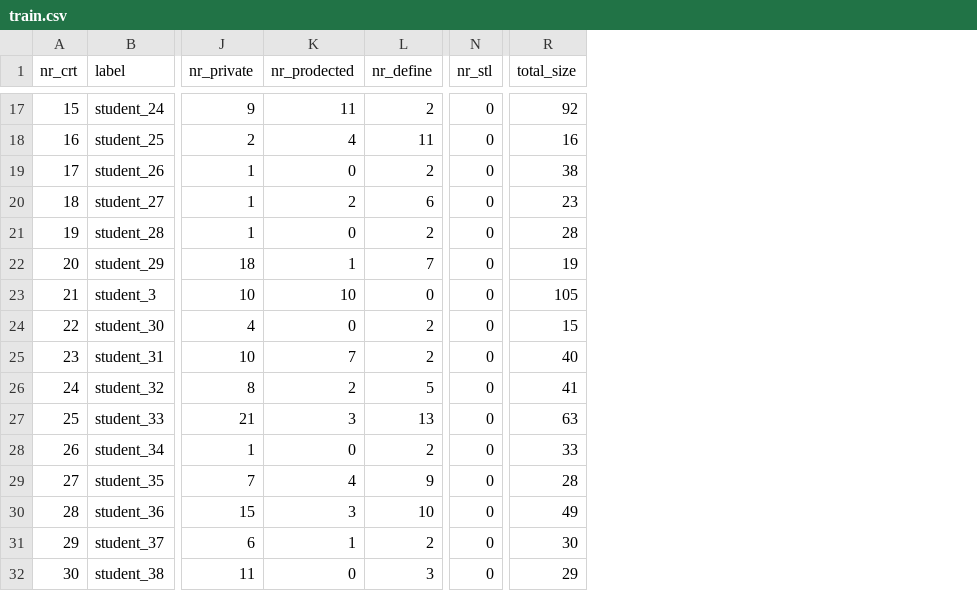
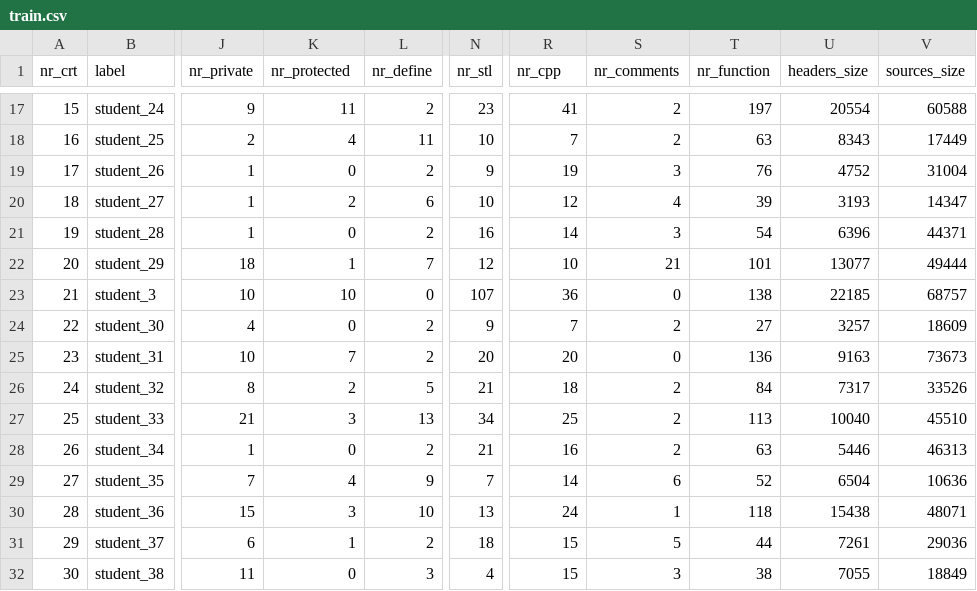
Before and after one commit to valentinciprian009/Alemia, a CSV file: train.csv, drawn as a sheet; only a part is shown, gaps mark what is left out; the diff covers the shown part only; the diff names each change by its address in the sheet, - before the commit and + after, or states it on an @@ line.

```diff
--- a/train.csv
+++ b/train.csv
+column S (nr_comments), rows 17-32: 2 | 2 | 3 | 4 | 3 | 21 | 0 | 2 | 0 | 2 | 2 | 2 | 6 | 1 | 5 | 3
+column T (nr_function), rows 17-32: 197 | 63 | 76 | 39 | 54 | 101 | 138 | 27 | 136 | 84 | 113 | 63 | 52 | 118 | 44 | 38
+column U (headers_size), rows 17-32: 20554 | 8343 | 4752 | 3193 | 6396 | 13077 | 22185 | 3257 | 9163 | 7317 | 10040 | 5446 | 6504 | 15438 | 7261 | 7055
+column V (sources_size), rows 17-32: 60588 | 17449 | 31004 | 14347 | 44371 | 49444 | 68757 | 18609 | 73673 | 33526 | 45510 | 46313 | 10636 | 48071 | 29036 | 18849
-K1: nr_prodected
+K1: nr_protected
-R1: total_size
+R1: nr_cpp
-N17 (nr_stl): 0
+N17 (nr_stl): 23
-R17 (nr_cpp): 92
+R17 (nr_cpp): 41
-N18 (nr_stl): 0
+N18 (nr_stl): 10
-R18 (nr_cpp): 16
+R18 (nr_cpp): 7
-N19 (nr_stl): 0
+N19 (nr_stl): 9
-R19 (nr_cpp): 38
+R19 (nr_cpp): 19
-N20 (nr_stl): 0
+N20 (nr_stl): 10
-R20 (nr_cpp): 23
+R20 (nr_cpp): 12
-N21 (nr_stl): 0
+N21 (nr_stl): 16
-R21 (nr_cpp): 28
+R21 (nr_cpp): 14
-N22 (nr_stl): 0
+N22 (nr_stl): 12
-R22 (nr_cpp): 19
+R22 (nr_cpp): 10
-N23 (nr_stl): 0
+N23 (nr_stl): 107
-R23 (nr_cpp): 105
+R23 (nr_cpp): 36
-N24 (nr_stl): 0
+N24 (nr_stl): 9
-R24 (nr_cpp): 15
+R24 (nr_cpp): 7
-N25 (nr_stl): 0
+N25 (nr_stl): 20
-R25 (nr_cpp): 40
+R25 (nr_cpp): 20
-N26 (nr_stl): 0
+N26 (nr_stl): 21
-R26 (nr_cpp): 41
+R26 (nr_cpp): 18
-N27 (nr_stl): 0
+N27 (nr_stl): 34
-R27 (nr_cpp): 63
+R27 (nr_cpp): 25
-N28 (nr_stl): 0
+N28 (nr_stl): 21
-R28 (nr_cpp): 33
+R28 (nr_cpp): 16
-N29 (nr_stl): 0
+N29 (nr_stl): 7
-R29 (nr_cpp): 28
+R29 (nr_cpp): 14
-N30 (nr_stl): 0
+N30 (nr_stl): 13
-R30 (nr_cpp): 49
+R30 (nr_cpp): 24
-N31 (nr_stl): 0
+N31 (nr_stl): 18
-R31 (nr_cpp): 30
+R31 (nr_cpp): 15
-N32 (nr_stl): 0
+N32 (nr_stl): 4
-R32 (nr_cpp): 29
+R32 (nr_cpp): 15
```
Also changed, not shown: 98 edited cells elsewhere in this file, 4 other files.
